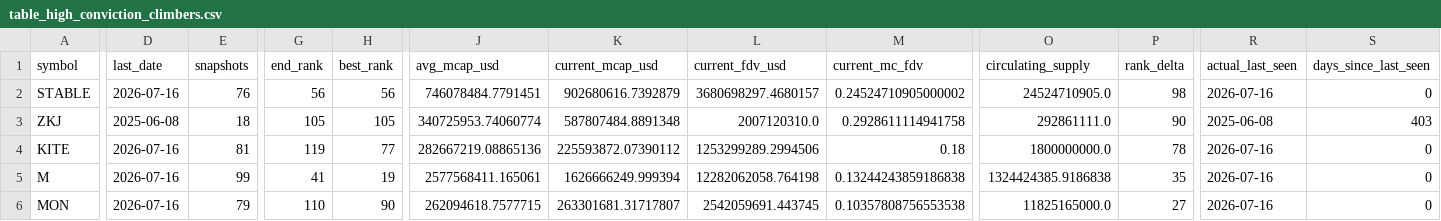
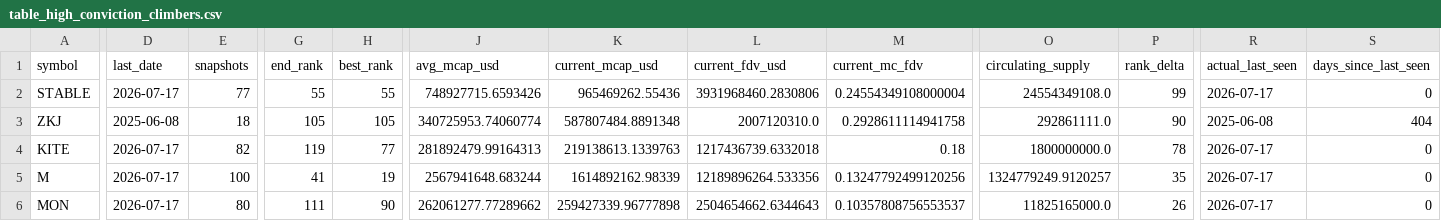
Before and after one commit to udipta-dev/rank-radar, a CSV file: data/out/table_high_conviction_climbers.csv, drawn as a sheet; only a part is shown, gaps mark what is left out; the diff covers the shown part only; the diff names each change by its address in the sheet, - before the commit and + after, or states it on an @@ line.

```diff
--- a/data/out/table_high_conviction_climbers.csv
+++ b/data/out/table_high_conviction_climbers.csv
-D2 (last_date): 2026-07-16
+D2 (last_date): 2026-07-17
-E2 (snapshots): 76
+E2 (snapshots): 77
-G2 (end_rank): 56
+G2 (end_rank): 55
-H2 (best_rank): 56
+H2 (best_rank): 55
-J2 (avg_mcap_usd): 746078484.7791451
+J2 (avg_mcap_usd): 748927715.6593426
-K2 (current_mcap_usd): 902680616.7392879
+K2 (current_mcap_usd): 965469262.55436
-L2 (current_fdv_usd): 3680698297.4680157
+L2 (current_fdv_usd): 3931968460.2830806
-M2 (current_mc_fdv): 0.24524710905000002
+M2 (current_mc_fdv): 0.24554349108000004
-O2 (circulating_supply): 24524710905.0
+O2 (circulating_supply): 24554349108.0
-P2 (rank_delta): 98
+P2 (rank_delta): 99
-R2 (actual_last_seen): 2026-07-16
+R2 (actual_last_seen): 2026-07-17
-S3 (days_since_last_seen): 403
+S3 (days_since_last_seen): 404
-D4:D6 (last_date): 2026-07-16
+D4:D6 (last_date): 2026-07-17
-E4 (snapshots): 81
+E4 (snapshots): 82
-J4 (avg_mcap_usd): 282667219.08865136
+J4 (avg_mcap_usd): 281892479.99164313
-K4 (current_mcap_usd): 225593872.07390112
+K4 (current_mcap_usd): 219138613.1339763
-L4 (current_fdv_usd): 1253299289.2994506
+L4 (current_fdv_usd): 1217436739.6332018
-R4:R6 (actual_last_seen): 2026-07-16
+R4:R6 (actual_last_seen): 2026-07-17
-E5 (snapshots): 99
+E5 (snapshots): 100
-J5 (avg_mcap_usd): 2577568411.165061
+J5 (avg_mcap_usd): 2567941648.683244
-K5 (current_mcap_usd): 1626666249.999394
+K5 (current_mcap_usd): 1614892162.98339
-L5 (current_fdv_usd): 12282062058.764198
+L5 (current_fdv_usd): 12189896264.533356
-M5 (current_mc_fdv): 0.13244243859186838
+M5 (current_mc_fdv): 0.13247792499120256
-O5 (circulating_supply): 1324424385.9186838
+O5 (circulating_supply): 1324779249.9120257
-E6 (snapshots): 79
+E6 (snapshots): 80
-G6 (end_rank): 110
+G6 (end_rank): 111
-J6 (avg_mcap_usd): 262094618.7577715
+J6 (avg_mcap_usd): 262061277.77289662
-K6 (current_mcap_usd): 263301681.31717807
+K6 (current_mcap_usd): 259427339.96777898
-L6 (current_fdv_usd): 2542059691.443745
+L6 (current_fdv_usd): 2504654662.6344643
-M6 (current_mc_fdv): 0.10357808756553538
+M6 (current_mc_fdv): 0.10357808756553537
-P6 (rank_delta): 27
+P6 (rank_delta): 26
```
Also changed, not shown: 3 added rows, 1 removed row and 33 edited cells elsewhere in this file, data/out/table_climbers_overall.csv, data/out/table_low_float_decliners.csv, 15 other files.
